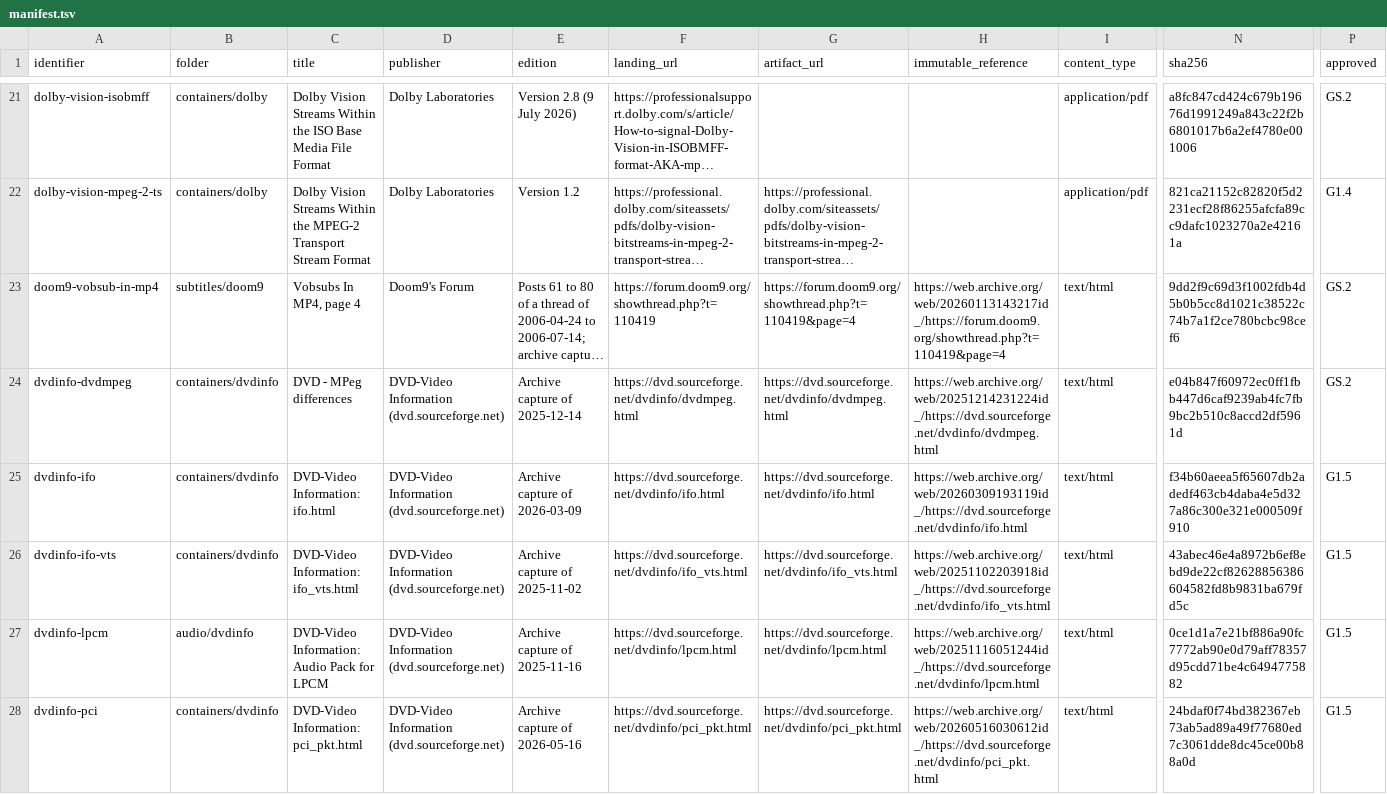
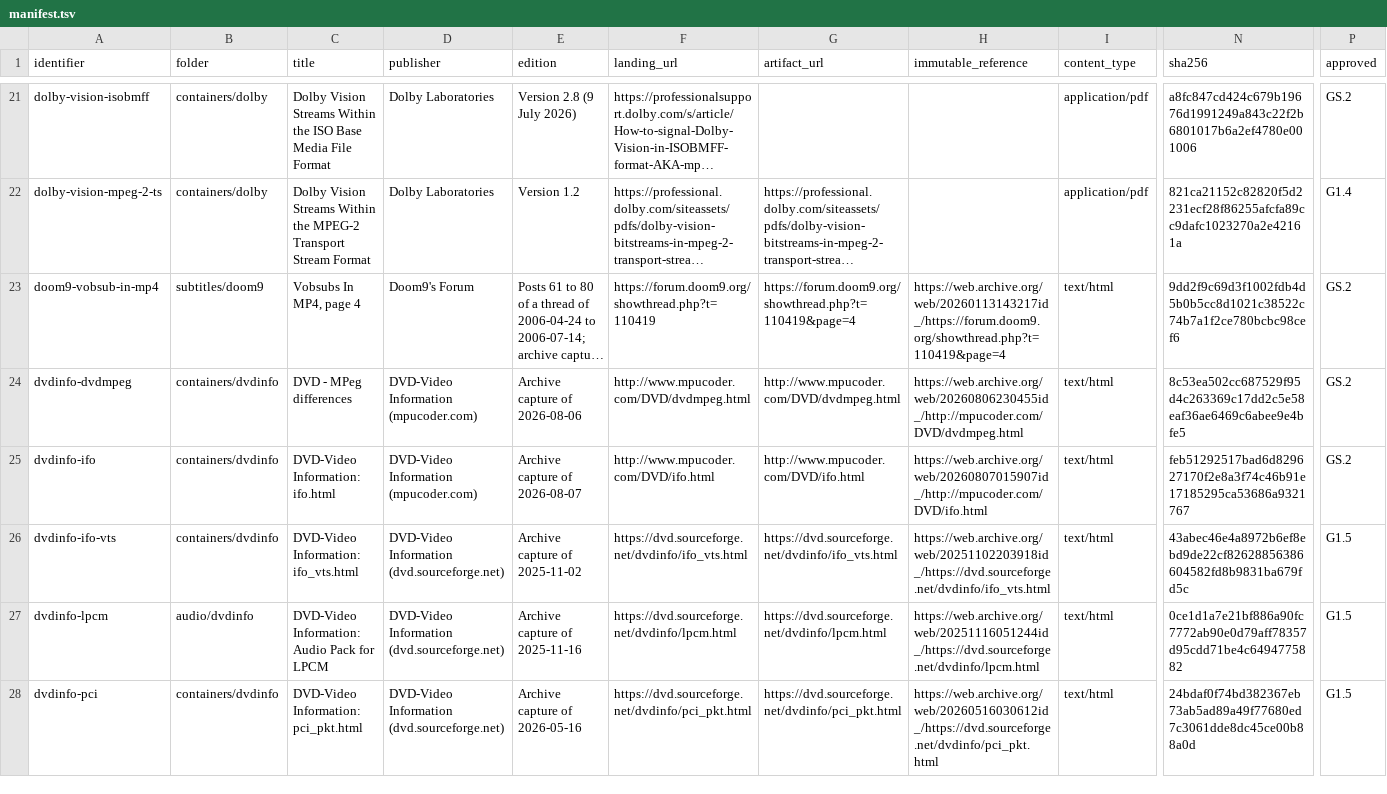
Before and after one commit to caoccao/cc-media-probe, a TSV file: docs/specs/manifest.tsv, drawn as a sheet; only a part is shown, gaps mark what is left out; long unchanged cells end in …; the diff names each change by its address in the sheet, - before the commit and + after, or states it on an @@ line.

```diff
--- a/docs/specs/manifest.tsv
+++ b/docs/specs/manifest.tsv
-D24:D25 (publisher): DVD-Video Information (dvd.sourceforge.net)
+D24:D25 (publisher): DVD-Video Information (mpucoder.com)
-E24 (edition): Archive capture of 2025-12-14
+E24 (edition): Archive capture of 2026-08-06
-F24 (landing_url): https://dvd.sourceforge.net/dvdinfo/dvdmpeg.html
+F24 (landing_url): http://www.mpucoder.com/DVD/dvdmpeg.html
-G24 (artifact_url): https://dvd.sourceforge.net/dvdinfo/dvdmpeg.html
+G24 (artifact_url): http://www.mpucoder.com/DVD/dvdmpeg.html
-H24 (immutable_reference): https://web.archive.org/web/20251214231224id_/https://dvd.sourceforge.net/dvdinfo/dvdmpeg.html
+H24 (immutable_reference): https://web.archive.org/web/20260806230455id_/http://mpucoder.com/DVD/dvdmpeg.html
-N24 (sha256): e04b847f60972ec0ff1fbb447d6caf9239ab4fc7fb9bc2b510c8accd2df5961d
+N24 (sha256): 8c53ea502cc687529f95d4c263369c17dd2c5e58eaf36ae6469c6abee9e4bfe5
-E25 (edition): Archive capture of 2026-03-09
+E25 (edition): Archive capture of 2026-08-07
-F25 (landing_url): https://dvd.sourceforge.net/dvdinfo/ifo.html
+F25 (landing_url): http://www.mpucoder.com/DVD/ifo.html
-G25 (artifact_url): https://dvd.sourceforge.net/dvdinfo/ifo.html
+G25 (artifact_url): http://www.mpucoder.com/DVD/ifo.html
-H25 (immutable_reference): https://web.archive.org/web/20260309193119id_/https://dvd.sourceforge.net/dvdinfo/ifo.html
+H25 (immutable_reference): https://web.archive.org/web/20260807015907id_/http://mpucoder.com/DVD/ifo.html
-N25 (sha256): f34b60aeea5f65607db2adedf463cb4daba4e5d327a86c300e321e000509f910
+N25 (sha256): feb51292517bad6d829627170f2e8a3f74c46b91e17185295ca53686a9321767
-P25 (approved): G1.5
+P25 (approved): GS.2
```
Also changed, not shown: docs/specs/coverage.tsv, 3 other files.
